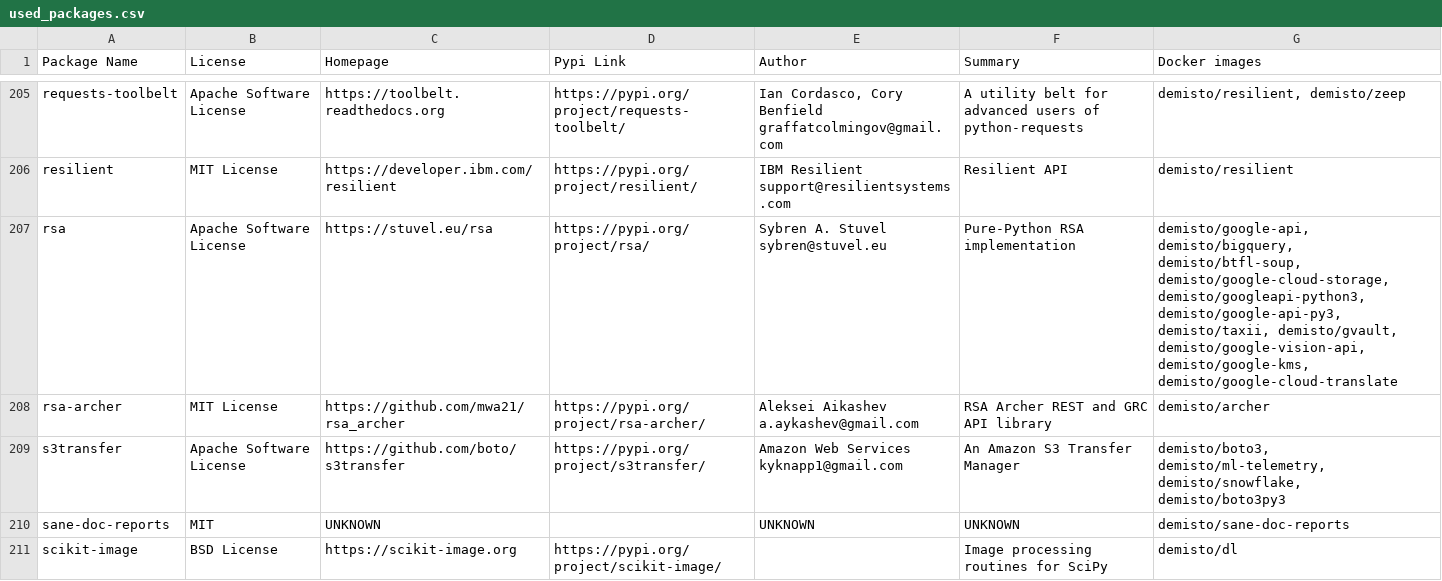
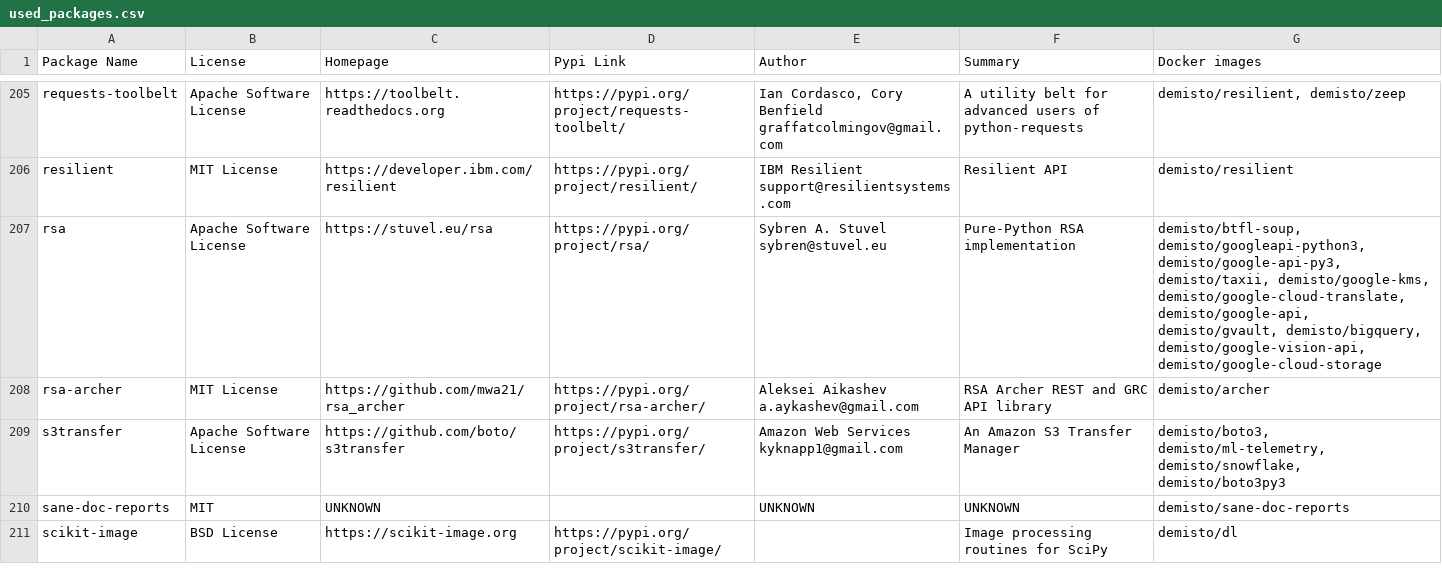
Before and after one commit to yalonso7/dockerfiles, a CSV file: used_packages.csv, drawn as a sheet; only a part is shown, gaps mark what is left out; the diff covers the shown part only.

Commit message:
Sun Jan  5 01:05:17 UTC 2020: automatic docker repository update

```diff
--- a/used_packages.csv
+++ b/used_packages.csv
@@ -206,3 +206,3 @@ requests-toolbelt,Apache Software License,https://toolbelt.readthedocs.org,https
 resilient,MIT License,https://developer.ibm.com/resilient,https://pypi.org/project/resilient/,IBM Resilient support@resilientsystems.com,Resilient API,demisto/resilient
-rsa,Apache Software License,https://stuvel.eu/rsa,https://pypi.org/project/rsa/,Sybren A. Stuvel sybren@stuvel.eu,Pure-Python RSA implementation,"demisto/google-api, demisto/bigquery, demisto/btfl-soup, demisto/google-cloud-storage, demisto/googleapi-python3, demisto/google-api-py3, demisto/taxii, demisto/gvault, demisto/google-vision-api, demisto/google-kms, demisto/google-cloud-translate"
+rsa,Apache Software License,https://stuvel.eu/rsa,https://pypi.org/project/rsa/,Sybren A. Stuvel sybren@stuvel.eu,Pure-Python RSA implementation,"demisto/btfl-soup, demisto/googleapi-python3, demisto/google-api-py3, demisto/taxii, demisto/google-kms, demisto/google-cloud-translate, demisto/google-api, demisto/gvault, demisto/bigquery, demisto/google-vision-api, demisto/google-cloud-storage"
 rsa-archer,MIT License,https://github.com/mwa21/rsa_archer,https://pypi.org/project/rsa-archer/,Aleksei Aikashev a.aykashev@gmail.com,RSA Archer REST and GRC API library,demisto/archer
```
Also changed, not shown: 35 edited cells elsewhere in this file, 8 other files.
